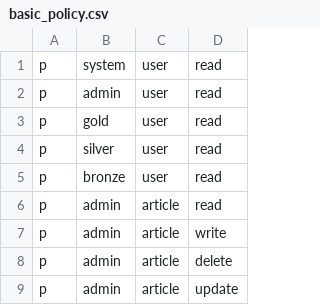
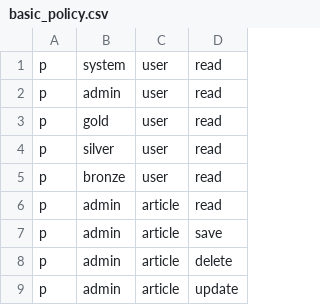
Before and after one commit to moazedy/medikakh, a CSV file: service/authorization/basic_policy.csv, drawn as a sheet.

Commit message:
fixing error of saveArticle API

```diff
--- a/service/authorization/basic_policy.csv
+++ b/service/authorization/basic_policy.csv
@@ -6,3 +6,3 @@ p, bronze, user, read
 p, admin, article, read
-p, admin, article, write
+p, admin, article, save
 p, admin, article, delete
```
Also changed, not shown: 6 other files.
